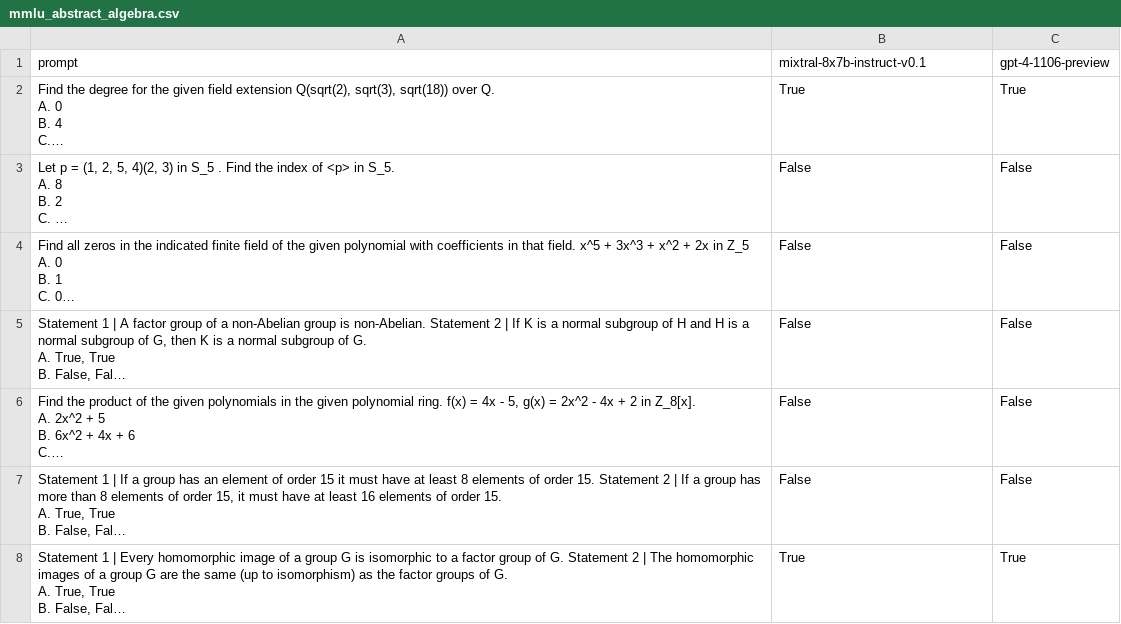
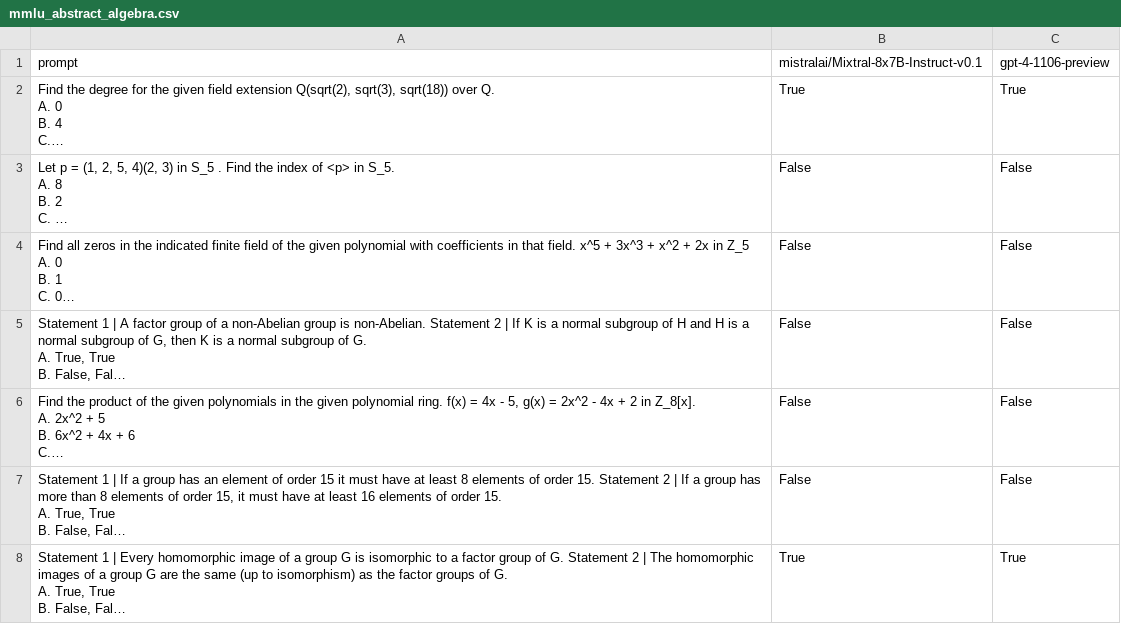
Before and after one commit to skydev92/Kavya, a CSV file: routellm/evals/mmlu/responses/mmlu_abstract_algebra.csv, drawn as a sheet; only a part is shown; long unchanged cells end in …; the diff names each change by its address in the sheet, - before the commit and + after, or states it on an @@ line.

Commit message:
Standardize mixtral naming

```diff
--- a/routellm/evals/mmlu/responses/mmlu_abstract_algebra.csv
+++ b/routellm/evals/mmlu/responses/mmlu_abstract_algebra.csv
-B1: mixtral-8x7b-instruct-v0.1
+B1: mistralai/Mixtral-8x7B-Instruct-v0.1
```
Also changed, not shown: routellm/evals/mmlu/responses/mmlu_anatomy.csv, routellm/evals/mmlu/responses/mmlu_astronomy.csv, 57 other files.
